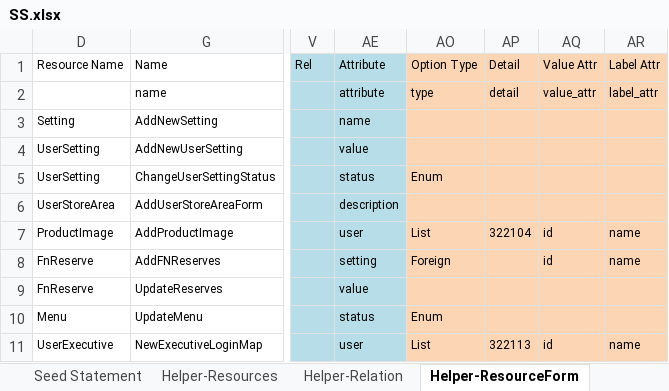
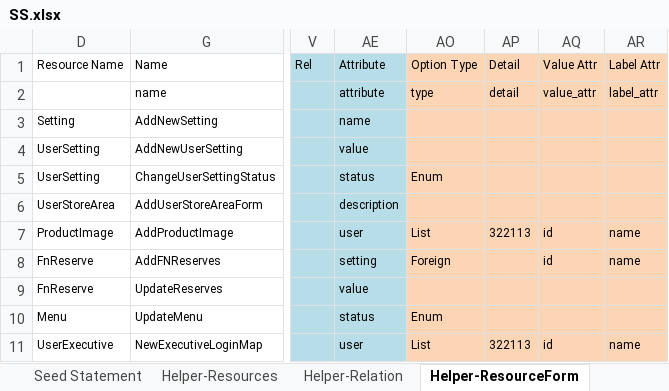
Before and after one commit to MilestoneInnovativeTechnologies/DD, an Excel workbook: SS.xlsx, sheet Helper-ResourceForm, drawn as a sheet; only a part is shown, gaps mark what is left out; values as stored, in another font and other column widths than the file's, no borders; table styles not drawn; the diff names each change by its address in the sheet, - before the commit and + after, or states it on an @@ line.

```diff
--- a/SS.xlsx (sheet Helper-ResourceForm)
+++ b/SS.xlsx (sheet Helper-ResourceForm)
-AP7 (Detail): 322104
+AP7 (Detail): 322113
```
Also changed, not shown: sheet Helper-ResourceAction, sheet Helper-ResourceList, sheet Seed Statement, hidden cells, 1 other file.
